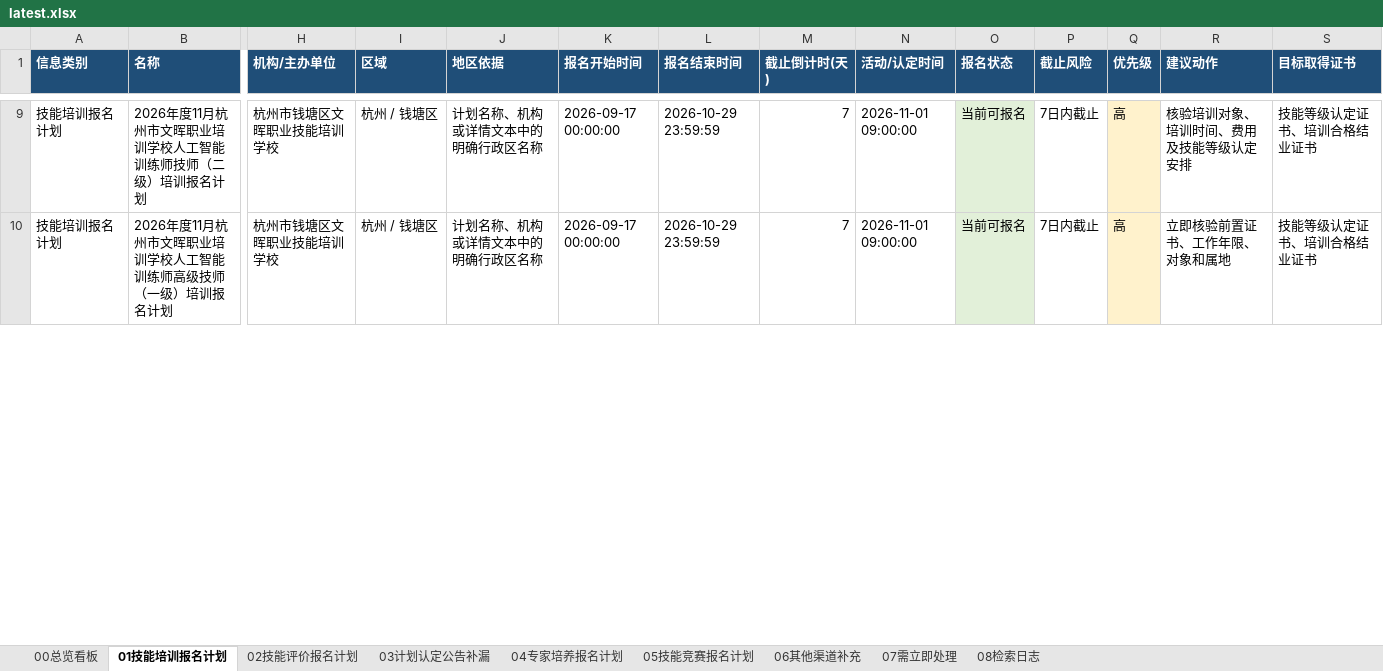
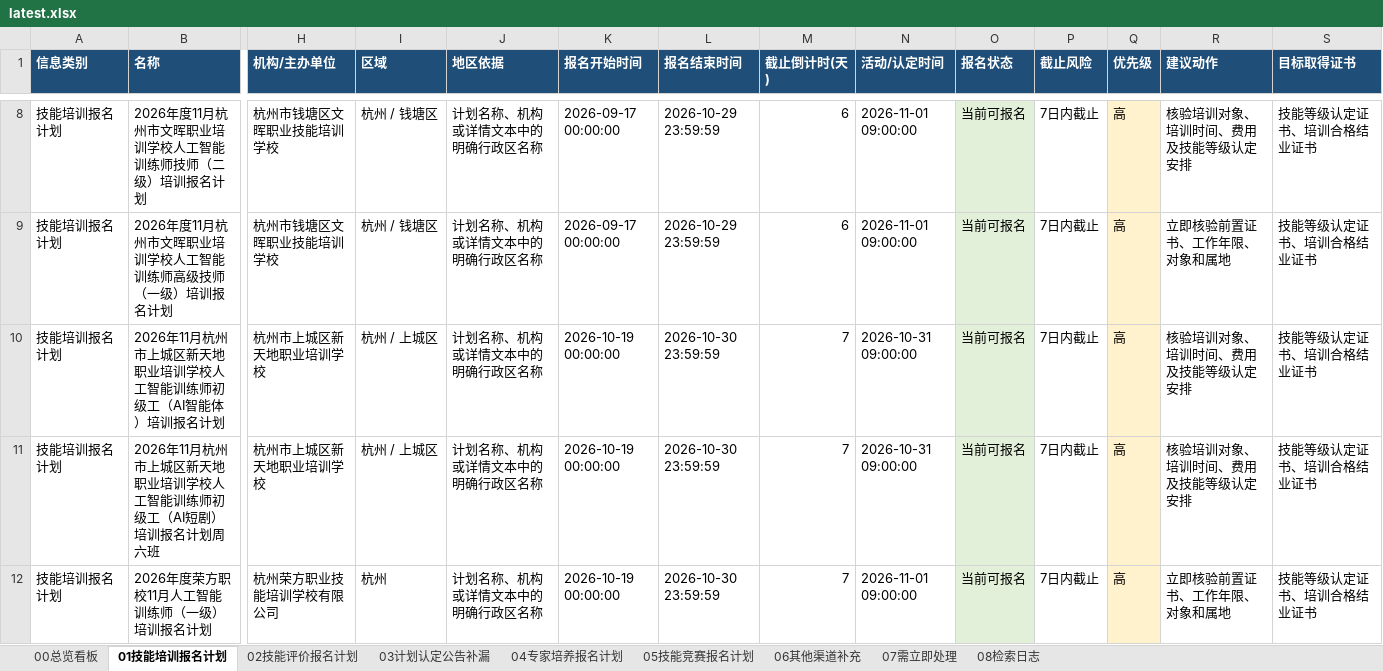
Before and after one commit to Juesann/zhejiang-skill-daily, an Excel workbook: latest.xlsx, sheet 01技能培训报名计划, drawn as a sheet; only a part is shown, gaps mark what is left out; values as stored, in another font and other column widths than the file's, no borders; addresses are those after the commit; rows hold the shown columns only; the diff covers the shown part only; the diff names each change by its address in the sheet, - before the commit and + after, or states it on an @@ line.

```diff
--- a/latest.xlsx (sheet 01技能培训报名计划)
+++ b/latest.xlsx (sheet 01技能培训报名计划)
-M8:M9 (截止倒计时(天)): 7
+M8:M9 (截止倒计时(天)): 6
+row 10: 技能培训报名计划 | 2026年11月杭州市上城区新天地职业培训学校人工智能训练师初级工（AI智能体）培训报名计划 | 杭州市上城区新天地职业培训学校 | 杭州 / 上城区 | 计划名称、机构或详情文本中的明确行政区名称 | 2026-10-19 00:00:00 | 2026-10-30 23:59:59 | 7 | 2026-10-31 09:00:00 | 当前可报名 | 7日内截止 | 高 | 核验培训对象、培训时间、费用及技能等级认定安排 | 技能等级认定证书、培训合格结业证书
+row 11: 技能培训报名计划 | 2026年11月杭州市上城区新天地职业培训学校人工智能训练师初级工（AI短剧）培训报名计划周六班 | 杭州市上城区新天地职业培训学校 | 杭州 / 上城区 | 计划名称、机构或详情文本中的明确行政区名称 | 2026-10-19 00:00:00 | 2026-10-30 23:59:59 | 7 | 2026-10-31 09:00:00 | 当前可报名 | 7日内截止 | 高 | 核验培训对象、培训时间、费用及技能等级认定安排 | 技能等级认定证书、培训合格结业证书
+row 12: 技能培训报名计划 | 2026年度荣方职校11月人工智能训练师（一级）培训报名计划 | 杭州荣方职业技能培训学校有限公司 | 杭州 | 计划名称、机构或详情文本中的明确行政区名称 | 2026-10-19 00:00:00 | 2026-10-30 23:59:59 | 7 | 2026-11-01 09:00:00 | 当前可报名 | 7日内截止 | 高 | 立即核验前置证书、工作年限、对象和属地 | 技能等级认定证书、培训合格结业证书
```
Also changed, not shown: 12 added rows, 17 removed rows, 82 edited cells and cell formats elsewhere in this sheet, sheet 02技能评价报名计划, sheet 07需立即处理, sheet 05技能竞赛报名计划, sheet 08检索日志, sheet 00总览看板, 3 other files.
